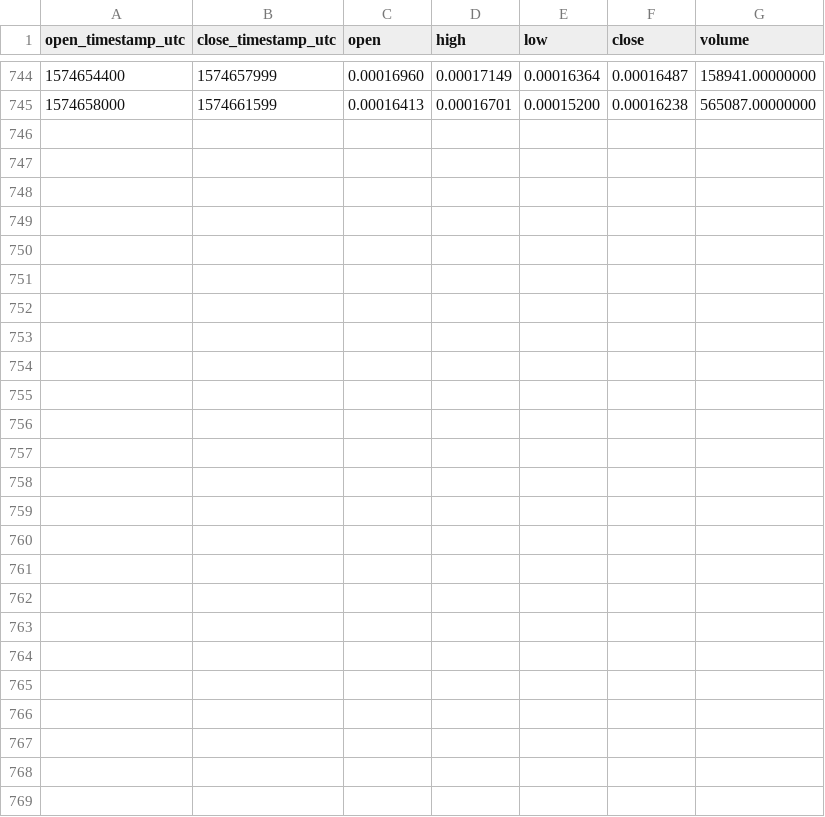
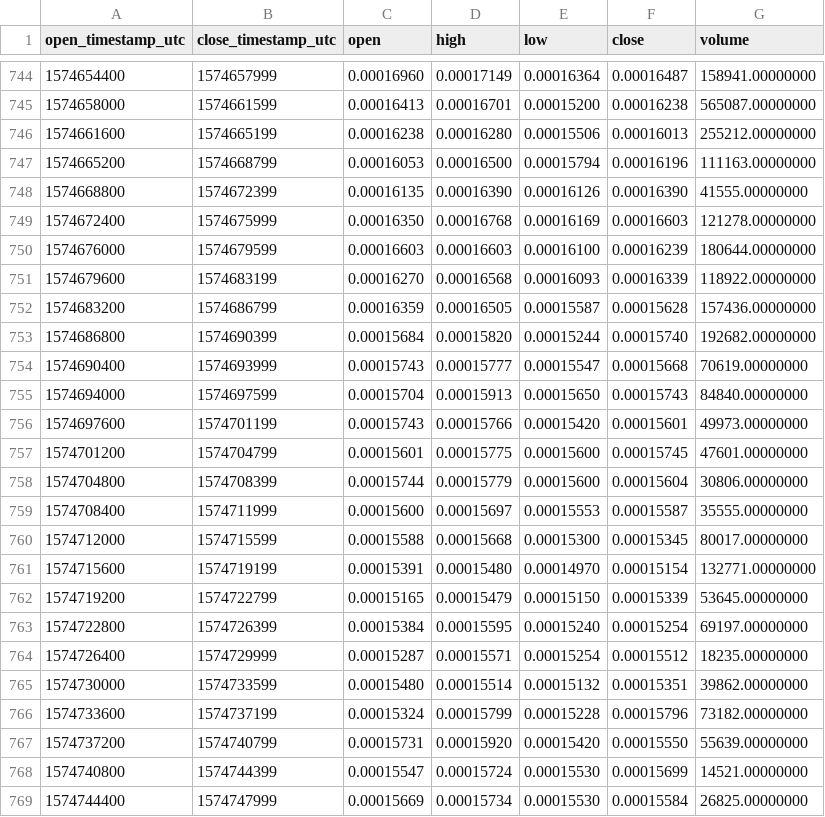
Before and after one commit to cryptobigbro/binance-KAVABTC, a CSV file: binance-KAVABTC-1h.csv, drawn as a sheet; only a part is shown, gaps mark what is left out.

Commit message:
Update OHLCV data.

```diff
--- a/binance-KAVABTC-1h.csv
+++ b/binance-KAVABTC-1h.csv
@@ -745 +745,25 @@ open_timestamp_utc,close_timestamp_utc,open,high,low,close,volume
 1574658000,1574661599,0.00016413,0.00016701,0.00015200,0.00016238,565087.00000000
+1574661600,1574665199,0.00016238,0.00016280,0.00015506,0.00016013,255212.00000000
+1574665200,1574668799,0.00016053,0.00016500,0.00015794,0.00016196,111163.00000000
+1574668800,1574672399,0.00016135,0.00016390,0.00016126,0.00016390,41555.00000000
+1574672400,1574675999,0.00016350,0.00016768,0.00016169,0.00016603,121278.00000000
+1574676000,1574679599,0.00016603,0.00016603,0.00016100,0.00016239,180644.00000000
+1574679600,1574683199,0.00016270,0.00016568,0.00016093,0.00016339,118922.00000000
+1574683200,1574686799,0.00016359,0.00016505,0.00015587,0.00015628,157436.00000000
+1574686800,1574690399,0.00015684,0.00015820,0.00015244,0.00015740,192682.00000000
+1574690400,1574693999,0.00015743,0.00015777,0.00015547,0.00015668,70619.00000000
+1574694000,1574697599,0.00015704,0.00015913,0.00015650,0.00015743,84840.00000000
+1574697600,1574701199,0.00015743,0.00015766,0.00015420,0.00015601,49973.00000000
+1574701200,1574704799,0.00015601,0.00015775,0.00015600,0.00015745,47601.00000000
+1574704800,1574708399,0.00015744,0.00015779,0.00015600,0.00015604,30806.00000000
+1574708400,1574711999,0.00015600,0.00015697,0.00015553,0.00015587,35555.00000000
+1574712000,1574715599,0.00015588,0.00015668,0.00015300,0.00015345,80017.00000000
+1574715600,1574719199,0.00015391,0.00015480,0.00014970,0.00015154,132771.00000000
+1574719200,1574722799,0.00015165,0.00015479,0.00015150,0.00015339,53645.00000000
+1574722800,1574726399,0.00015384,0.00015595,0.00015240,0.00015254,69197.00000000
+1574726400,1574729999,0.00015287,0.00015571,0.00015254,0.00015512,18235.00000000
+1574730000,1574733599,0.00015480,0.00015514,0.00015132,0.00015351,39862.00000000
+1574733600,1574737199,0.00015324,0.00015799,0.00015228,0.00015796,73182.00000000
+1574737200,1574740799,0.00015731,0.00015920,0.00015420,0.00015550,55639.00000000
+1574740800,1574744399,0.00015547,0.00015724,0.00015530,0.00015699,14521.00000000
+1574744400,1574747999,0.00015669,0.00015734,0.00015530,0.00015584,26825.00000000
```
Also changed, not shown: binance-KAVABTC-1d.csv, 1 other file.
